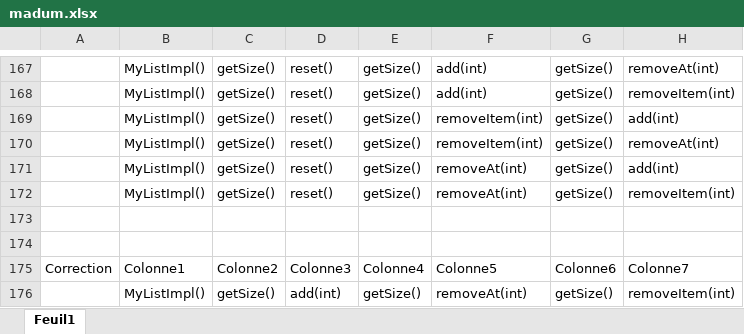
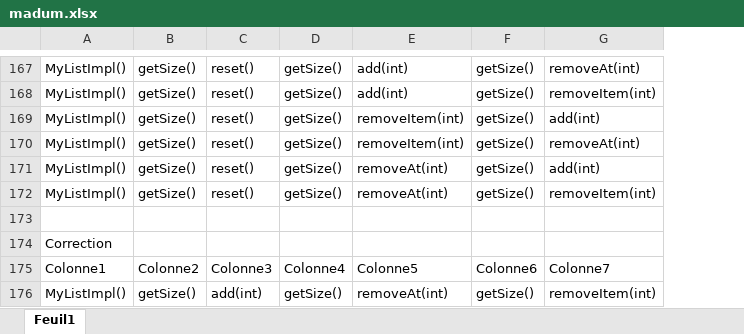
Before and after one commit to AntoineGiraud/SuiteChainee, an Excel workbook: TP5/madum.xlsx, sheet Feuil1, drawn as a sheet; only a part is shown, gaps mark what is left out; values as stored, in another font and other column widths than the file's, no borders; table styles not drawn; removed rows and columns are numbered as before the commit, all else as after; the diff covers the shown part only; the diff names each change by its address in the sheet, - before the commit and + after, or states it on an @@ line.

```diff
--- a/TP5/madum.xlsx (sheet Feuil1)
+++ b/TP5/madum.xlsx (sheet Feuil1)
-column A, row 175: Correction
-A174: (empty)
+A174: Correction
```
Also changed, not shown: 10 added rows, 10 removed rows and 5 edited cells elsewhere in this sheet, 32 other files.
